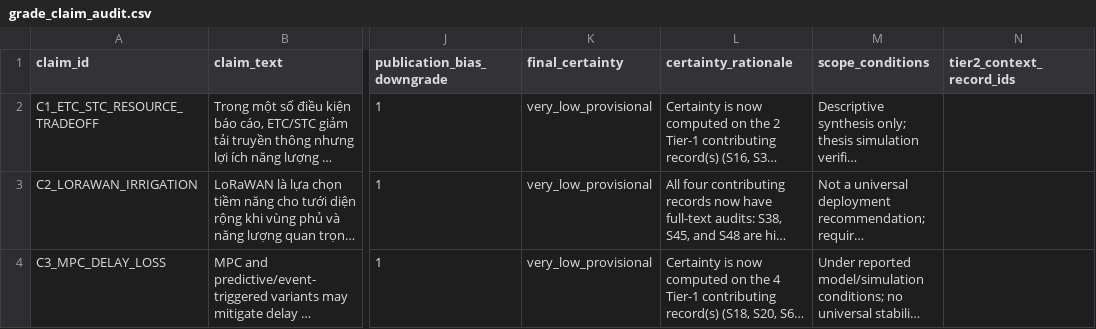
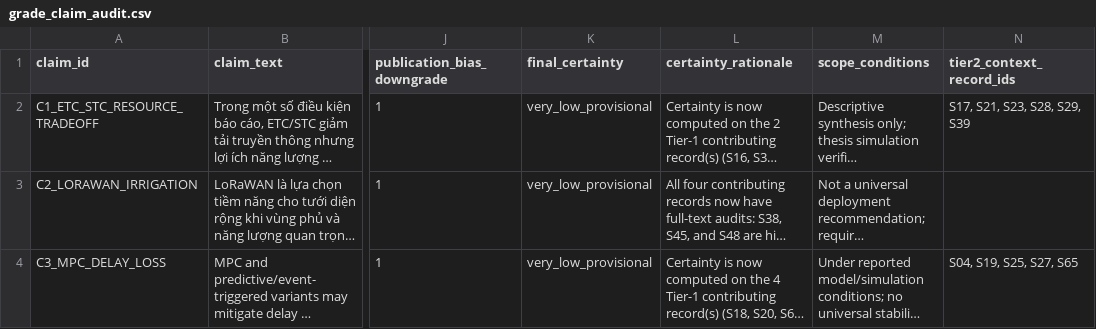
Before and after one commit to mxuanvan02/LVTN-NCS-Agri, a CSV file: prisma/bib_audit/grade_claim_audit.csv, drawn as a sheet; only a part is shown, gaps mark what is left out; long unchanged cells end in …; the diff names each change by its address in the sheet, - before the commit and + after, or states it on an @@ line.

Commit message:
fix: make two-tier enforcement idempotent and restore context IDs
enforce_two_tier_consistency.py re-derived the Tier-1/Tier-2 split from
included_record_ids alone. After the first run that column already holds
Tier-1 IDs only, so a second run computed an empty Tier-2 set and blanked
tier2_context_record_ids, erasing the provenance of the context records
that were deliberately set aside. It also prepended the tier-split
preamble to certainty_rationale on every run.

The split is now re-partitioned from the union of both columns, and the
preamble is only added when it is not already present. Reruns are
byte-stable.

grade_claim_audit.csv is regenerated, restoring the context IDs for
C1 (S17, S21, S23, S28, S29, S39) and C3 (S04, S19, S25, S27, S65).
These match the ids listed in build_rob_grade_audit.py, so no evidence
is invented here.

Adds test_two_tier_idempotency.py (5 tests): reruns leave the logs
unchanged, Tier-2 IDs survive a second run, the rationale preamble is
not stacked, included IDs stay restricted to Tier 1, and no record
appears in both columns.

```diff
--- a/prisma/bib_audit/grade_claim_audit.csv
+++ b/prisma/bib_audit/grade_claim_audit.csv
-N2 (tier2_context_record_ids): (empty)
+N2 (tier2_context_record_ids): S17, S21, S23, S28, S29, S39
-N4 (tier2_context_record_ids): (empty)
+N4 (tier2_context_record_ids): S04, S19, S25, S27, S65
```
Also changed, not shown: 2 other files.
